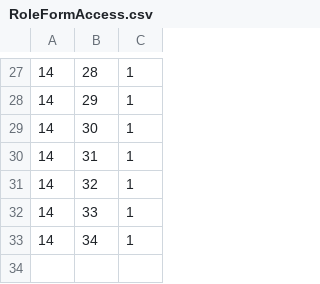
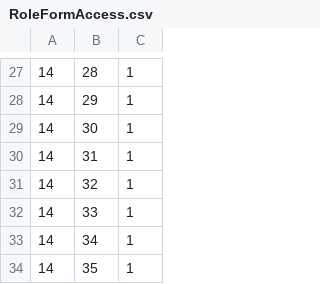
Before and after one commit to tamangGolay/HRAD-System, a CSV file: public/master/RoleFormAccess.csv, drawn as a sheet; only a part is shown, gaps mark what is left out.

```diff
--- a/public/master/RoleFormAccess.csv
+++ b/public/master/RoleFormAccess.csv
@@ -33 +33,2 @@
 14,34,1
+14,35,1
```
Also changed, not shown: public/master/Forms.csv, 14 other files.
